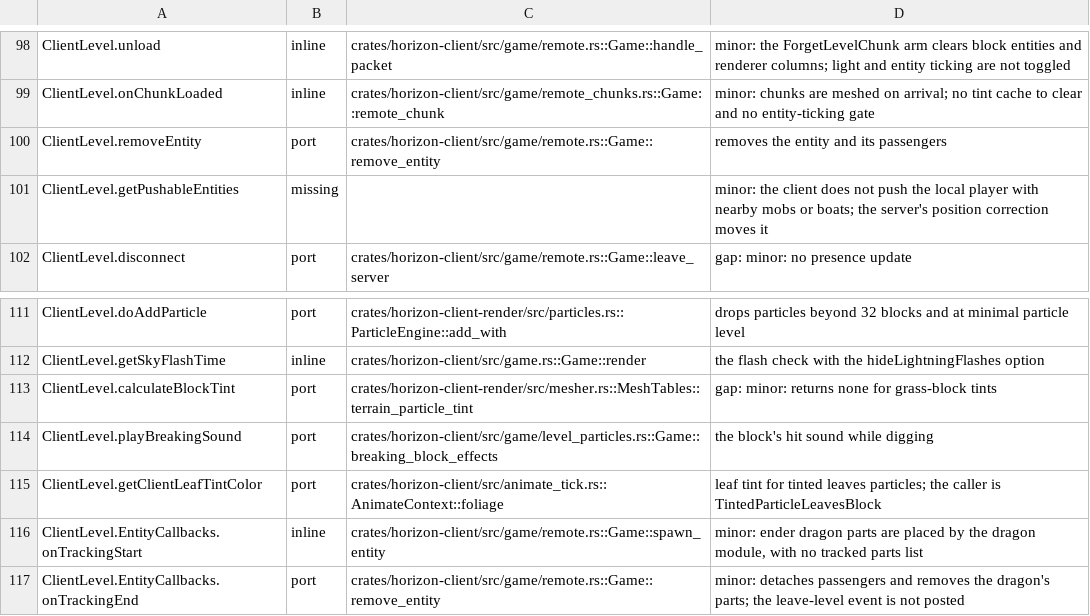
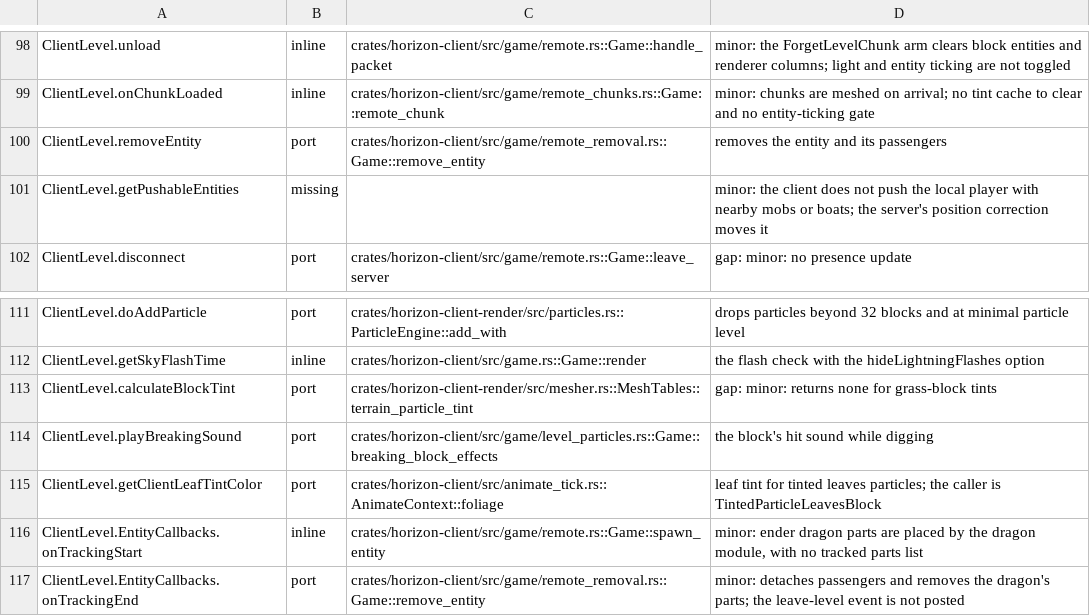
Before and after one commit to heyskylo/horizon-ios, a TSV file: tools/port_map/client-001.tsv, drawn as a sheet; only a part is shown, gaps mark what is left out.

```diff
--- a/tools/port_map/client-001.tsv
+++ b/tools/port_map/client-001.tsv
@@ -99,3 +99,3 @@ ClientLevel.unload	inline	crates/horizon-client/src/game/remote.rs::Game::handle
 ClientLevel.onChunkLoaded	inline	crates/horizon-client/src/game/remote_chunks.rs::Game::remote_chunk	minor: chunks are meshed on arrival; no tint cache to clear and no entity-ticking gate
-ClientLevel.removeEntity	port	crates/horizon-client/src/game/remote.rs::Game::remove_entity	removes the entity and its passengers
+ClientLevel.removeEntity	port	crates/horizon-client/src/game/remote_removal.rs::Game::remove_entity	removes the entity and its passengers
 ClientLevel.getPushableEntities	missing		minor: the client does not push the local player with nearby mobs or boats; the server's position correction moves it
@@ -116,2 +116,2 @@ ClientLevel.getClientLeafTintColor	port	crates/horizon-client/src/animate_tick.r
 ClientLevel.EntityCallbacks.onTrackingStart	inline	crates/horizon-client/src/game/remote.rs::Game::spawn_entity	minor: ender dragon parts are placed by the dragon module, with no tracked parts list
-ClientLevel.EntityCallbacks.onTrackingEnd	port	crates/horizon-client/src/game/remote.rs::Game::remove_entity	minor: detaches passengers and removes the dragon's parts; the leave-level event is not posted
+ClientLevel.EntityCallbacks.onTrackingEnd	port	crates/horizon-client/src/game/remote_removal.rs::Game::remove_entity	minor: detaches passengers and removes the dragon's parts; the leave-level event is not posted
```
Also changed, not shown: tools/port_map/client-002.tsv, tools/port_map/client2-018.tsv, 2 other files.
